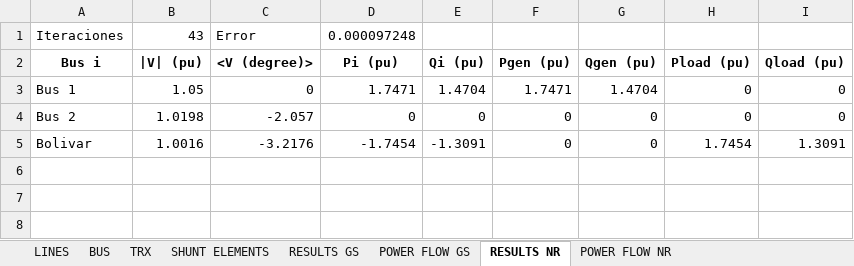
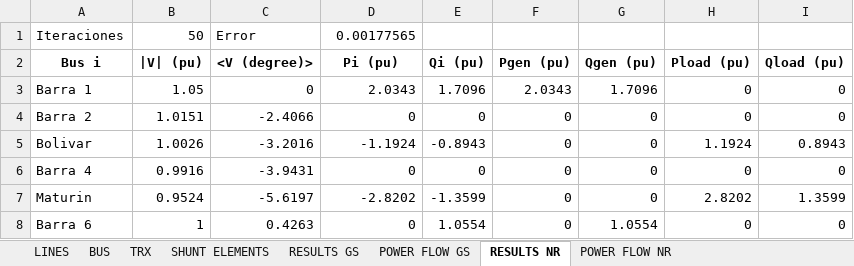
Before and after one commit to Atovar18/Proyecto_2_Ver, an Excel workbook: Salida/Resultado1.xlsx, sheet RESULTS NR, drawn as a sheet; values as stored, in another font and other column widths than the file's, no borders; removed rows and columns are numbered as before the commit, all else as after; the diff names each change by its address in the sheet, - before the commit and + after, or states it on an @@ line.

Commit message:
Se agrego Gen Maturin, estamos viendo conectar Gen en paralelo

```diff
--- a/Salida/Resultado1.xlsx (sheet RESULTS NR)
+++ b/Salida/Resultado1.xlsx (sheet RESULTS NR)
-B1 (|V| (pu)): 43
+B1 (|V| (pu)): 50
-D1 (Pi (pu)): 0.000097248
+D1 (Pi (pu)): 0.00177565
-row 3: Bus 1 | 1.05 | 0 | 1.7471 | 1.4704 | 1.7471 | 1.4704 | 0 | 0
+row 3: Barra 1 | 1.05 | 0 | 2.0343 | 1.7096 | 2.0343 | 1.7096 | 0 | 0
-A4 (Bus i): Bus 2
+A4 (Bus i): Barra 2
-B4 (|V| (pu)): 1.0198
+B4 (|V| (pu)): 1.0151
-C4 (<V (degree)>): -2.057
+C4 (<V (degree)>): -2.4066
-B5 (|V| (pu)): 1.0016
+B5 (|V| (pu)): 1.0026
-C5 (<V (degree)>): -3.2176
+C5 (<V (degree)>): -3.2016
-D5 (Pi (pu)): -1.7454
+D5 (Pi (pu)): -1.1924
-E5 (Qi (pu)): -1.3091
+E5 (Qi (pu)): -0.8943
-H5 (Pload (pu)): 1.7454
+H5 (Pload (pu)): 1.1924
-I5 (Qload (pu)): 1.3091
+I5 (Qload (pu)): 0.8943
+row 6: Barra 4 | 0.9916 | -3.9431 | 0 | 0 | 0 | 0 | 0 | 0
+row 7: Maturin | 0.9524 | -5.6197 | -2.8202 | -1.3599 | 0 | 0 | 2.8202 | 1.3599
+row 8: Barra 6 | 1 | 0.4263 | 0 | 1.0554 | 0 | 1.0554 | 0 | 0
```
Also changed, not shown: sheet POWER FLOW GS, sheet POWER FLOW NR, sheet RESULTS GS, sheet BUS, sheet TRX, sheet LINES, Datos/Prueba.xlsx, Salida/Resultado.xlsx, 10 other files.
